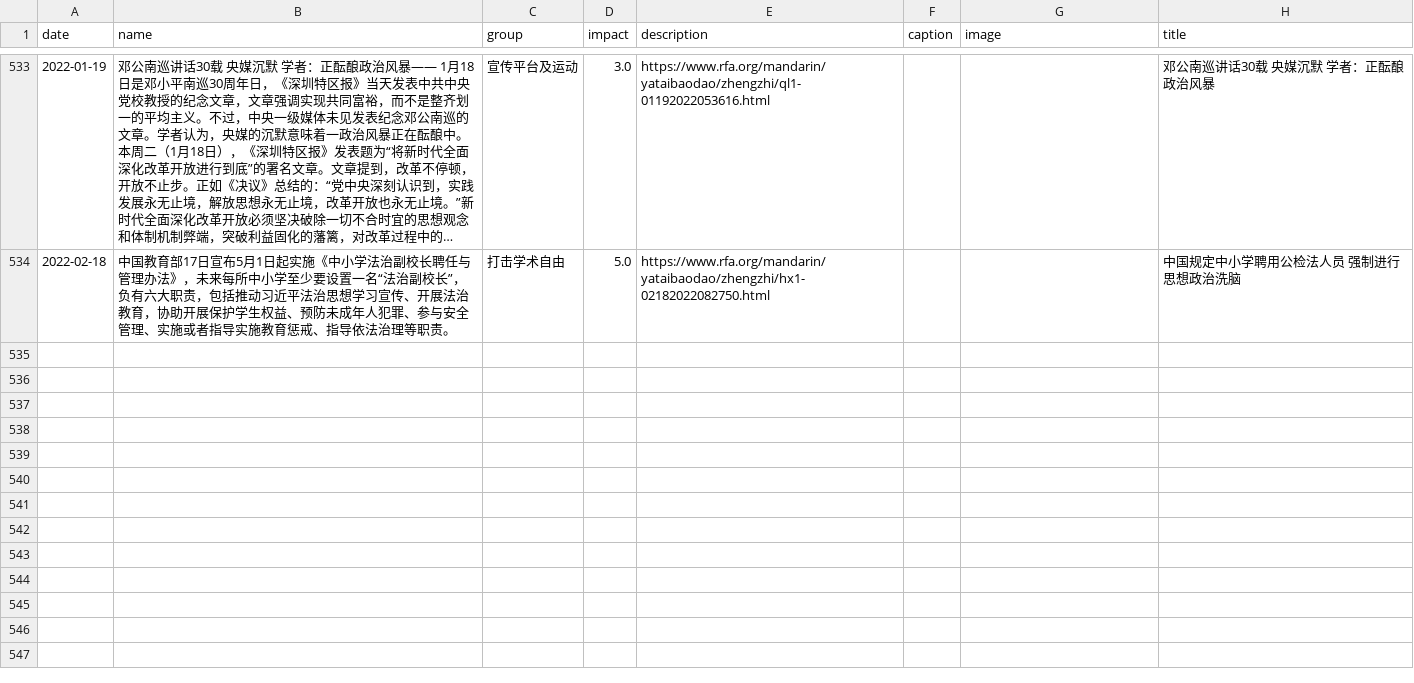
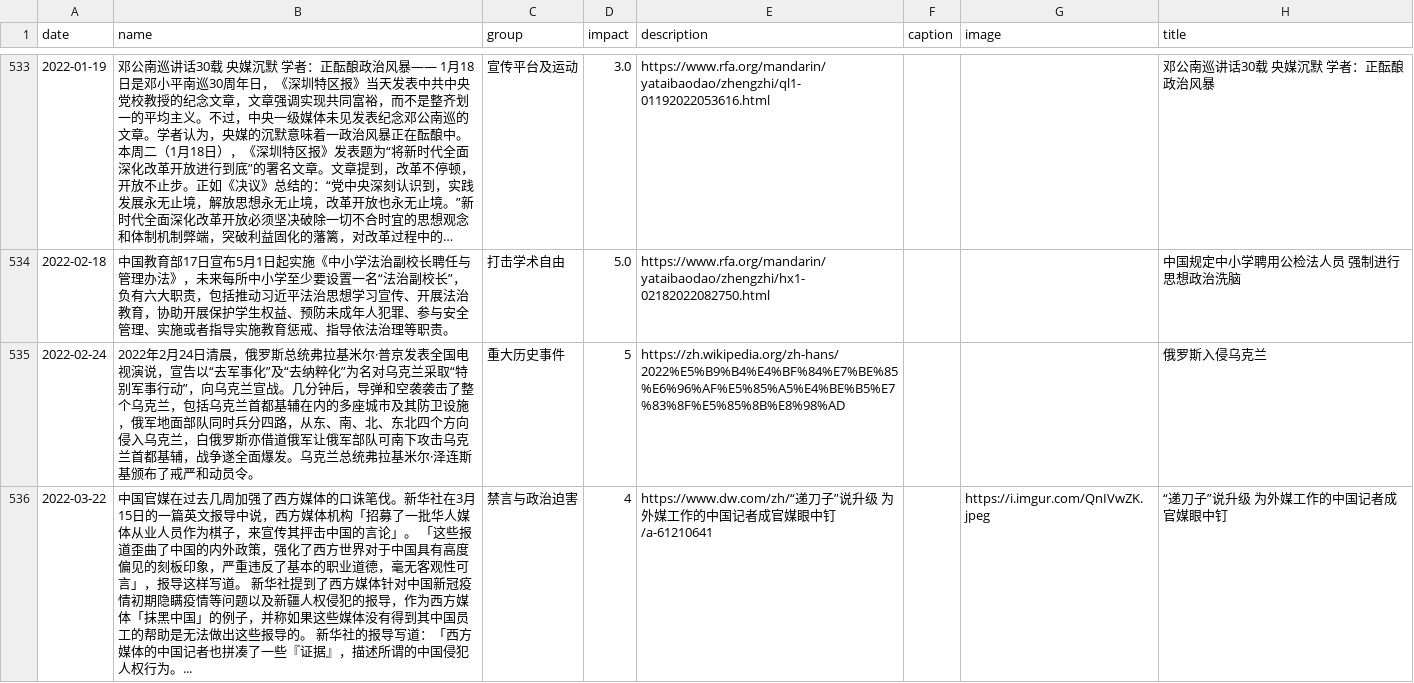
Before and after one commit to chinatimeline/chinatimeline.github.io, a CSV file: _data/csv/CCP_Ideology_Events.csv, drawn as a sheet; only a part is shown, gaps mark what is left out; long unchanged cells end in …; the diff names each change by its address in the sheet, - before the commit and + after, or states it on an @@ line.

```diff
--- a/_data/csv/CCP_Ideology_Events.csv
+++ b/_data/csv/CCP_Ideology_Events.csv
+row 535: 2022-02-24 | 2022年2月24日清晨，俄罗斯总统弗拉基米尔·普京发表全国电视演说，宣告以“去军事化”及“去纳粹化”为名对乌克兰采取“特别军事行动”，向乌克兰宣战。几分钟后，导弹和空袭袭击了整个乌克兰，包括乌克兰首都基辅在内的多座城市及其防卫设施，俄军地面部队同时兵分四路，从东、南、北、东北四个方向侵入乌克兰，白俄罗斯亦借道俄军让俄军部队可南下攻击乌克兰首都基辅，战争遂全面爆发。乌克兰总统弗拉基米尔·泽连斯基颁布了戒严和动员令。 | 重大历史事件 | 5 | https://zh.wikipedia.org/zh-hans/2022%E5%B9%B4%E4%BF%84%E7%BE%85%E6%96%AF%E5%85%A5%E4%BE%B5%E7%83%8F%E5%85%8B%E8%98%AD |  |  | 俄罗斯入侵乌克兰
+row 536: 2022-03-22 | 中国官媒在过去几周加强了西方媒体的口诛笔伐。新华社在3月15日的一篇英文报导中说，西方媒体机构「招募了一批华人媒体从业人员作为棋子，来宣传其抨击中国的言论」。 「这些报道歪曲了中国的内外政策，强化了西方世界对于中国具有高度偏见的刻板印象，严重违反了基本的职业道德，毫无客观性可言」，报导这样写道。 新华社提到了西方媒体针对中国新冠疫情初期隐瞒疫情等问题以及新疆人权侵犯的报导，作为西方媒体「抹黑中国」的例子，并称如果这些媒体没有得到其中国员工的帮助是无法做出这些报导的。 新华社的报导写道：「西方媒体的中国记者也拼凑了一些『证据』，描述所谓的中国侵犯人权行为。... | 禁言与政治迫害 | 4 | https://www.dw.com/zh/“递刀子”说升级 为外媒工作的中国记者成官媒眼中钉/a-61210641 |  | https://i.imgur.com/QnIVwZK.jpeg | “递刀子”说升级 为外媒工作的中国记者成官媒眼中钉
```
Also changed, not shown: _data/csv/CCP_Religious_Persecution.csv, 3 other files.
